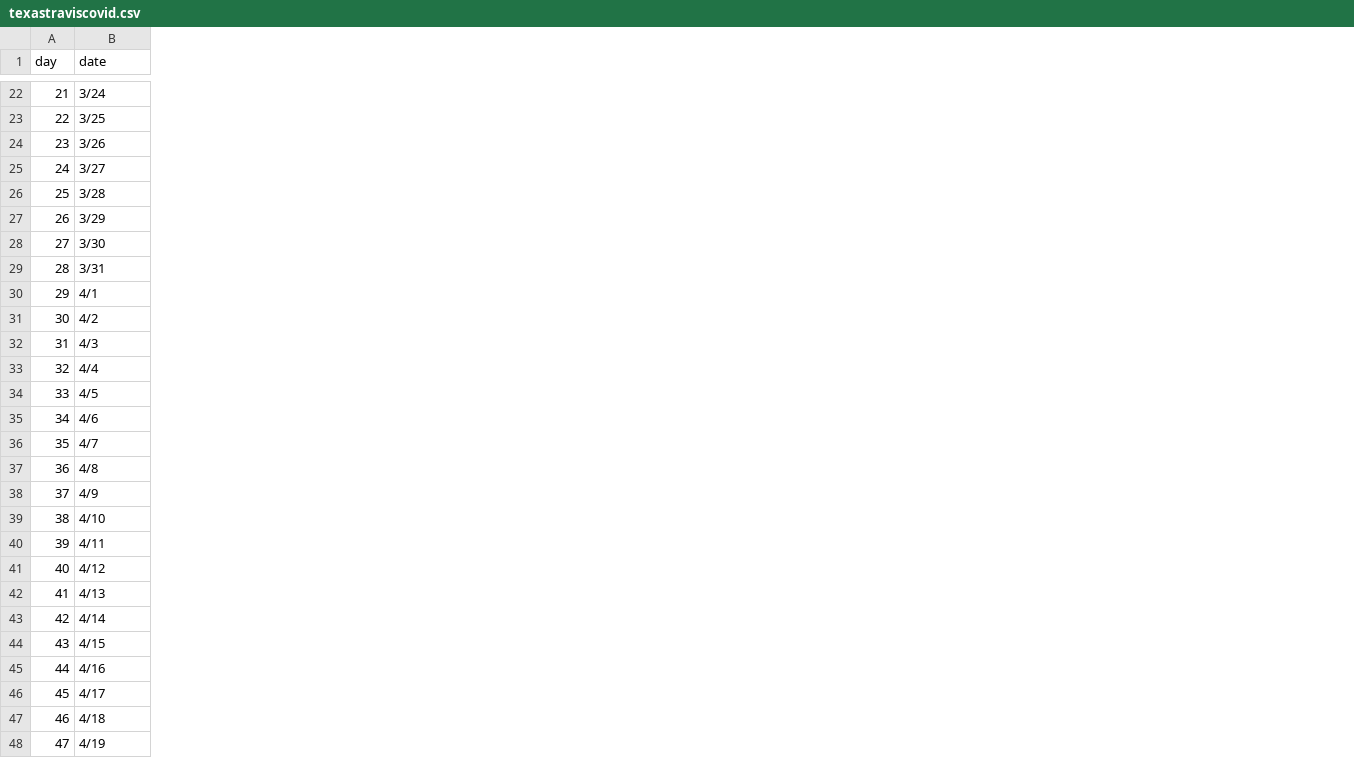
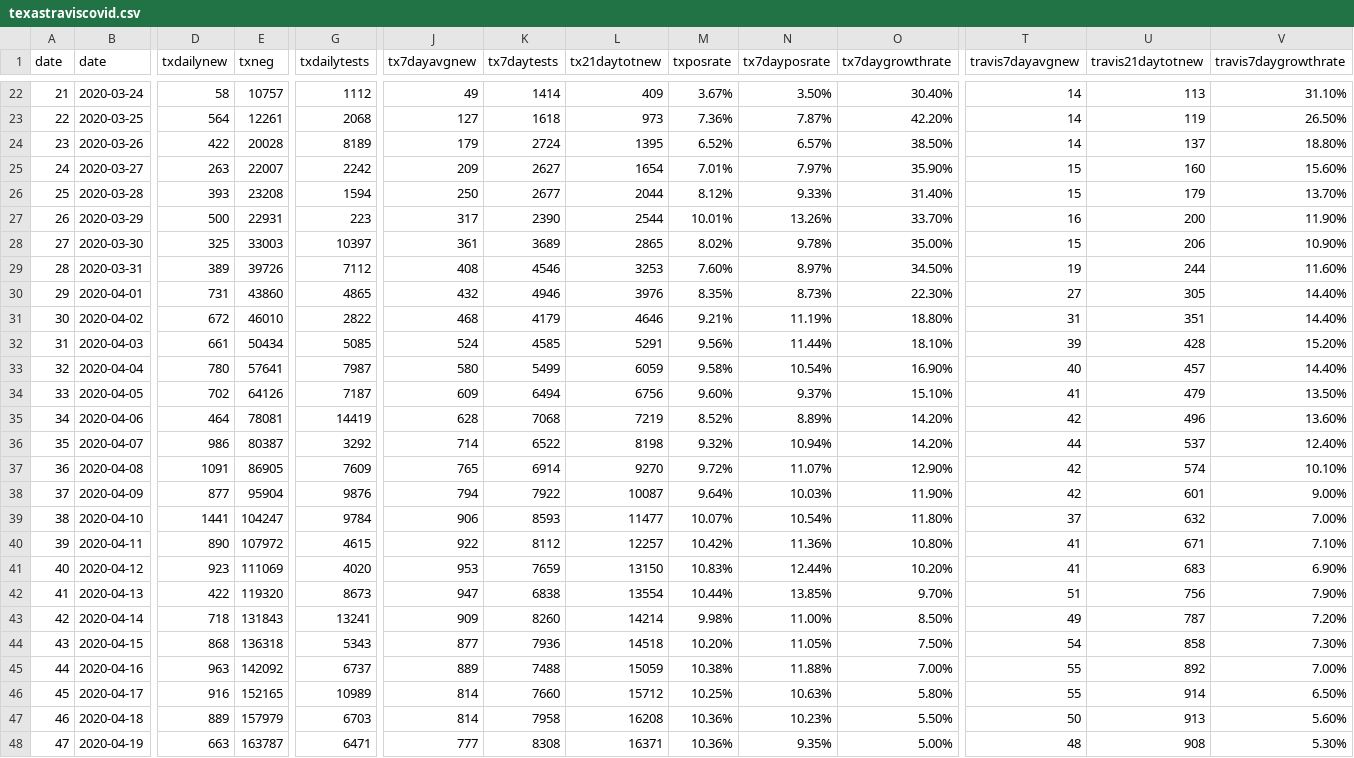
Before and after one commit to jstripli/covid19, a CSV file: texastraviscovid.csv, drawn as a sheet; only a part is shown, gaps mark what is left out; the diff covers the shown part only; the diff names each change by its address in the sheet, - before the commit and + after, or states it on an @@ line.

Commit message:
Update date field

```diff
--- a/texastraviscovid.csv
+++ b/texastraviscovid.csv
+column D (txdailynew), rows 22-48: 58 | 564 | 422 | 263 | 393 | 500 | 325 | 389 | 731 | 672 | 661 | 780 | 702 | 464 | 986 | 1091 | 877 | 1441 | 890 | 923 | 422 | 718 | 868 | 963 | 916 | 889 | 663
+column E (txneg), rows 22-48: 10757 | 12261 | 20028 | 22007 | 23208 | 22931 | 33003 | 39726 | 43860 | 46010 | 50434 | 57641 | 64126 | 78081 | 80387 | 86905 | 95904 | 104247 | 107972 | 111069 | 119320 | 131843 | 136318 | 142092 | 152165 | 157979 | 163787
+column G (txdailytests), rows 22-48: 1112 | 2068 | 8189 | 2242 | 1594 | 223 | 10397 | 7112 | 4865 | 2822 | 5085 | 7987 | 7187 | 14419 | 3292 | 7609 | 9876 | 9784 | 4615 | 4020 | 8673 | 13241 | 5343 | 6737 | 10989 | 6703 | 6471
+column J (tx7dayavgnew), rows 22-48: 49 | 127 | 179 | 209 | 250 | 317 | 361 | 408 | 432 | 468 | 524 | 580 | 609 | 628 | 714 | 765 | 794 | 906 | 922 | 953 | 947 | 909 | 877 | 889 | 814 | 814 | 777
+column K (tx7daytests), rows 22-48: 1414 | 1618 | 2724 | 2627 | 2677 | 2390 | 3689 | 4546 | 4946 | 4179 | 4585 | 5499 | 6494 | 7068 | 6522 | 6914 | 7922 | 8593 | 8112 | 7659 | 6838 | 8260 | 7936 | 7488 | 7660 | 7958 | 8308
+column L (tx21daytotnew), rows 22-48: 409 | 973 | 1395 | 1654 | 2044 | 2544 | 2865 | 3253 | 3976 | 4646 | 5291 | 6059 | 6756 | 7219 | 8198 | 9270 | 10087 | 11477 | 12257 | 13150 | 13554 | 14214 | 14518 | 15059 | 15712 | 16208 | 16371
+column M (txposrate), rows 22-48: 3.67% | 7.36% | 6.52% | 7.01% | 8.12% | 10.01% | 8.02% | 7.60% | 8.35% | 9.21% | 9.56% | 9.58% | 9.60% | 8.52% | 9.32% | 9.72% | 9.64% | 10.07% | 10.42% | 10.83% | 10.44% | 9.98% | 10.20% | 10.38% | 10.25% | 10.36% | 10.36%
+column N (tx7dayposrate), rows 22-48: 3.50% | 7.87% | 6.57% | 7.97% | 9.33% | 13.26% | 9.78% | 8.97% | 8.73% | 11.19% | 11.44% | 10.54% | 9.37% | 8.89% | 10.94% | 11.07% | 10.03% | 10.54% | 11.36% | 12.44% | 13.85% | 11.00% | 11.05% | 11.88% | 10.63% | 10.23% | 9.35%
+column O (tx7daygrowthrate), rows 22-48: 30.40% | 42.20% | 38.50% | 35.90% | 31.40% | 33.70% | 35.00% | 34.50% | 22.30% | 18.80% | 18.10% | 16.90% | 15.10% | 14.20% | 14.20% | 12.90% | 11.90% | 11.80% | 10.80% | 10.20% | 9.70% | 8.50% | 7.50% | 7.00% | 5.80% | 5.50% | 5.00%
+column T (travis7dayavgnew), rows 22-48: 14 | 14 | 14 | 15 | 15 | 16 | 15 | 19 | 27 | 31 | 39 | 40 | 41 | 42 | 44 | 42 | 42 | 37 | 41 | 41 | 51 | 49 | 54 | 55 | 55 | 50 | 48
+column U (travis21daytotnew), rows 22-48: 113 | 119 | 137 | 160 | 179 | 200 | 206 | 244 | 305 | 351 | 428 | 457 | 479 | 496 | 537 | 574 | 601 | 632 | 671 | 683 | 756 | 787 | 858 | 892 | 914 | 913 | 908
+column V (travis7daygrowthrate), rows 22-48: 31.10% | 26.50% | 18.80% | 15.60% | 13.70% | 11.90% | 10.90% | 11.60% | 14.40% | 14.40% | 15.20% | 14.40% | 13.50% | 13.60% | 12.40% | 10.10% | 9.00% | 7.00% | 7.10% | 6.90% | 7.90% | 7.20% | 7.30% | 7.00% | 6.50% | 5.60% | 5.30%
-A1: day
+A1: date
-B22 (date): 3/24
+B22 (date): 2020-03-24
-B23 (date): 3/25
+B23 (date): 2020-03-25
-B24 (date): 3/26
+B24 (date): 2020-03-26
-B25 (date): 3/27
+B25 (date): 2020-03-27
-B26 (date): 3/28
+B26 (date): 2020-03-28
-B27 (date): 3/29
+B27 (date): 2020-03-29
-B28 (date): 3/30
+B28 (date): 2020-03-30
-B29 (date): 3/31
+B29 (date): 2020-03-31
-B30 (date): 4/1
+B30 (date): 2020-04-01
-B31 (date): 4/2
+B31 (date): 2020-04-02
-B32 (date): 4/3
+B32 (date): 2020-04-03
-B33 (date): 4/4
+B33 (date): 2020-04-04
-B34 (date): 4/5
+B34 (date): 2020-04-05
-B35 (date): 4/6
+B35 (date): 2020-04-06
-B36 (date): 4/7
+B36 (date): 2020-04-07
-B37 (date): 4/8
+B37 (date): 2020-04-08
-B38 (date): 4/9
+B38 (date): 2020-04-09
-B39 (date): 4/10
+B39 (date): 2020-04-10
-B40 (date): 4/11
+B40 (date): 2020-04-11
-B41 (date): 4/12
+B41 (date): 2020-04-12
-B42 (date): 4/13
+B42 (date): 2020-04-13
-B43 (date): 4/14
+B43 (date): 2020-04-14
-B44 (date): 4/15
+B44 (date): 2020-04-15
-B45 (date): 4/16
+B45 (date): 2020-04-16
-B46 (date): 4/17
+B46 (date): 2020-04-17
-B47 (date): 4/18
+B47 (date): 2020-04-18
-B48 (date): 4/19
+B48 (date): 2020-04-19
```
Also changed, not shown: 47 edited cells elsewhere in this file.
